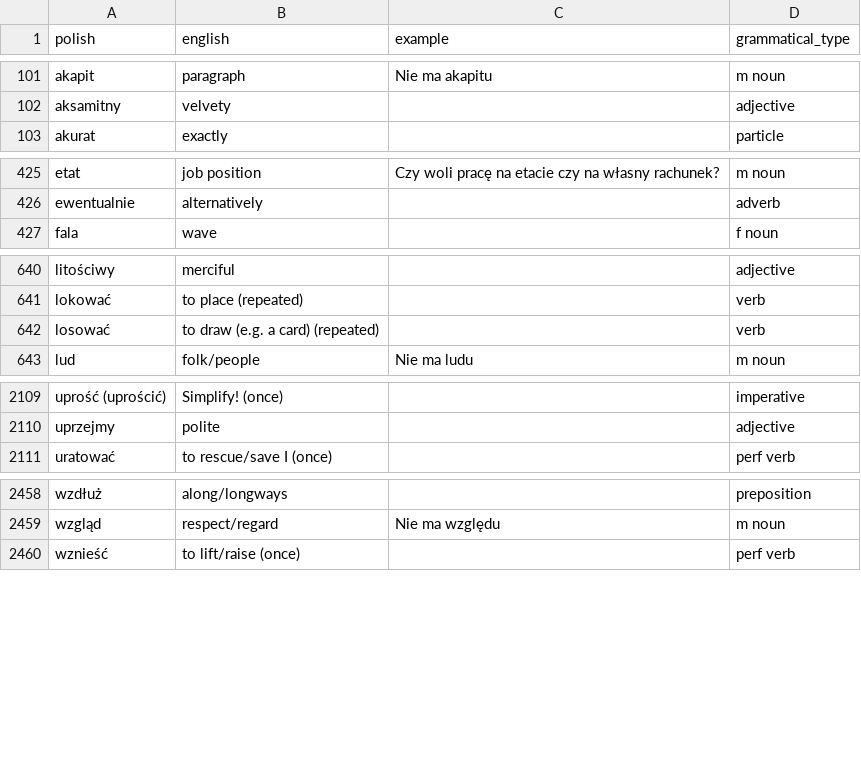
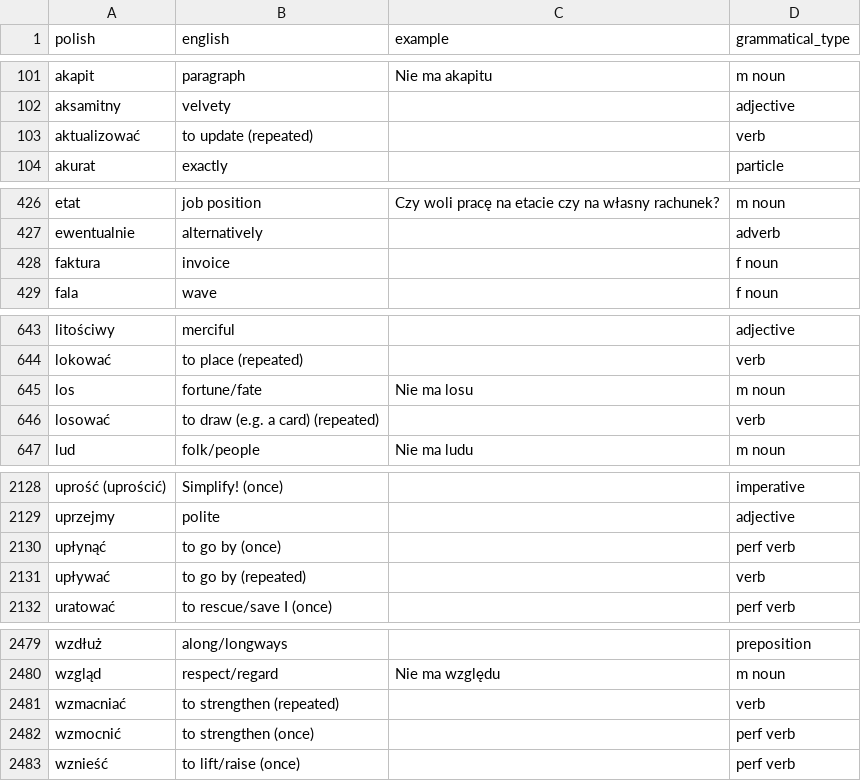
Before and after one commit to nihao2984/memrise-scraper, a CSV file: memrise_database.csv, drawn as a sheet; only a part is shown, gaps mark what is left out; the diff covers the shown part only.

```diff
--- a/memrise_database.csv
+++ b/memrise_database.csv
@@ -102,2 +102,3 @@ akapit,paragraph,Nie ma akapitu,m noun
 aksamitny,velvety,,adjective
+aktualizować,to update (repeated),,verb
 akurat,exactly,,particle
@@ -426,2 +427,3 @@ etat,job position,Czy woli pracę na etacie czy na własny rachunek?,m noun
 ewentualnie,alternatively,,adverb
+faktura,invoice,,f noun
 fala,wave,,f noun
@@ -641,2 +644,3 @@ litościwy,merciful,,adjective
 lokować,to place (repeated),,verb
+los,fortune/fate,Nie ma losu,m noun
 losować,to draw (e.g. a card) (repeated),,verb
@@ -2110,2 +2129,4 @@ uprość (uprościć),Simplify! (once),,imperative
 uprzejmy,polite,,adjective
+upłynąć,to go by (once),,perf verb
+upływać,to go by (repeated),,verb
 uratować,to rescue/save I (once),,perf verb
@@ -2459,2 +2480,4 @@ wzdłuż,along/longways,,preposition
 wzgląd,respect/regard,Nie ma względu,m noun
+wzmacniać,to strengthen (repeated),,verb
+wzmocnić,to strengthen (once),,perf verb
 wznieść,to lift/raise (once),,perf verb
```
Also changed, not shown: 24 added rows and 3 edited cells elsewhere in this file, memrise_levels.csv.
